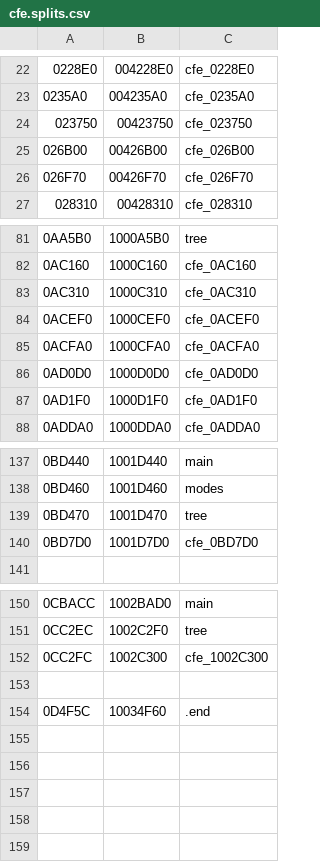
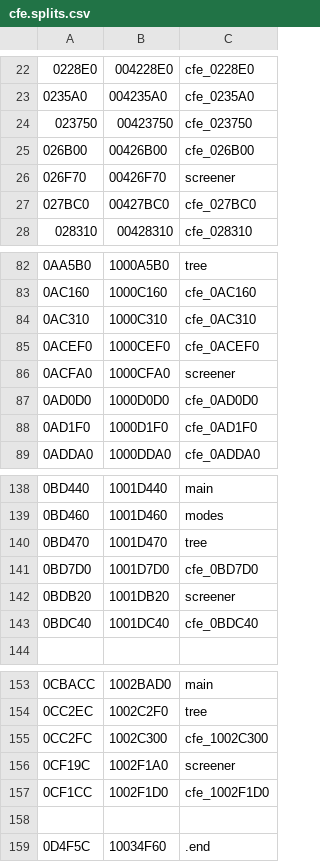
Before and after one commit to decompals/ido-matching-decomp, a CSV file: symbols/7.1/cfe.splits.csv, drawn as a sheet; only a part is shown, gaps mark what is left out; addresses are those after the commit; the diff names each change by its address in the sheet, - before the commit and + after, or states it on an @@ line.

Commit message:
matched screener.c except yylex

```diff
--- a/symbols/7.1/cfe.splits.csv
+++ b/symbols/7.1/cfe.splits.csv
-C26: cfe_026F70
+C26: screener
+row 27: 027BC0 | 00427BC0 | cfe_027BC0
-C86: cfe_0ACFA0
+C86: screener
+row 142: 0BDB20 | 1001DB20 | screener
+row 143: 0BDC40 | 1001DC40 | cfe_0BDC40
+row 156: 0CF19C | 1002F1A0 | screener
+row 157: 0CF1CC | 1002F1D0 | cfe_1002F1D0
```
Also changed, not shown: 8 other files.
